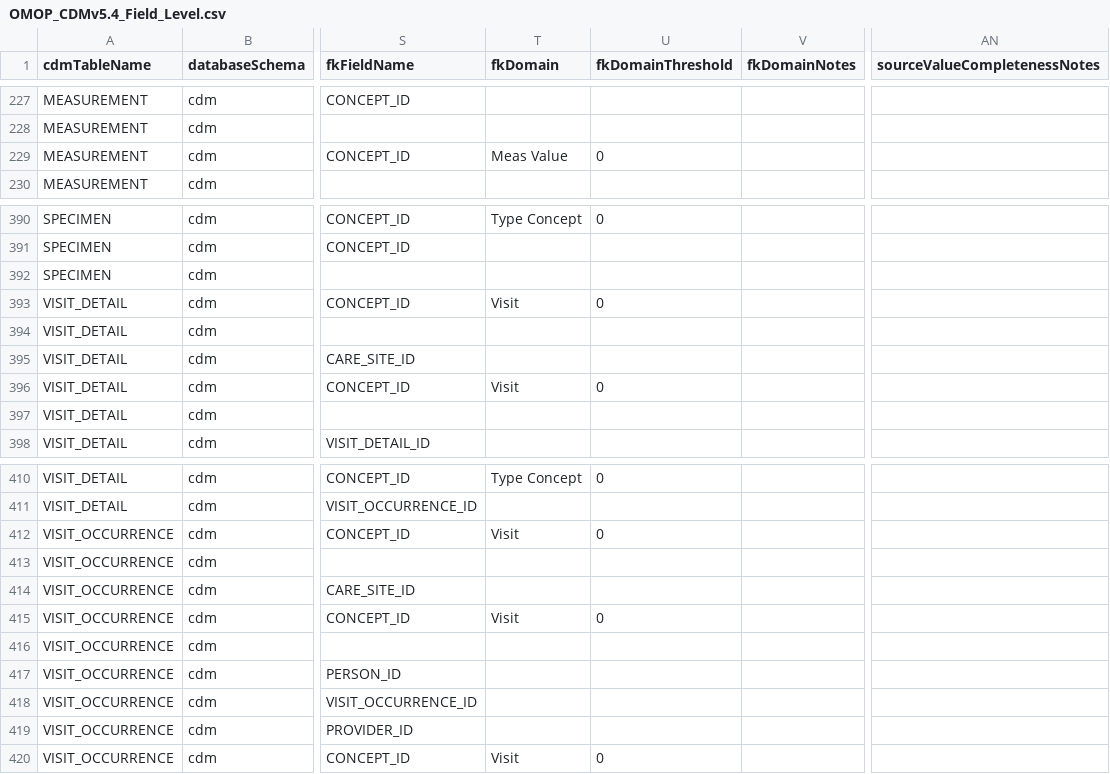
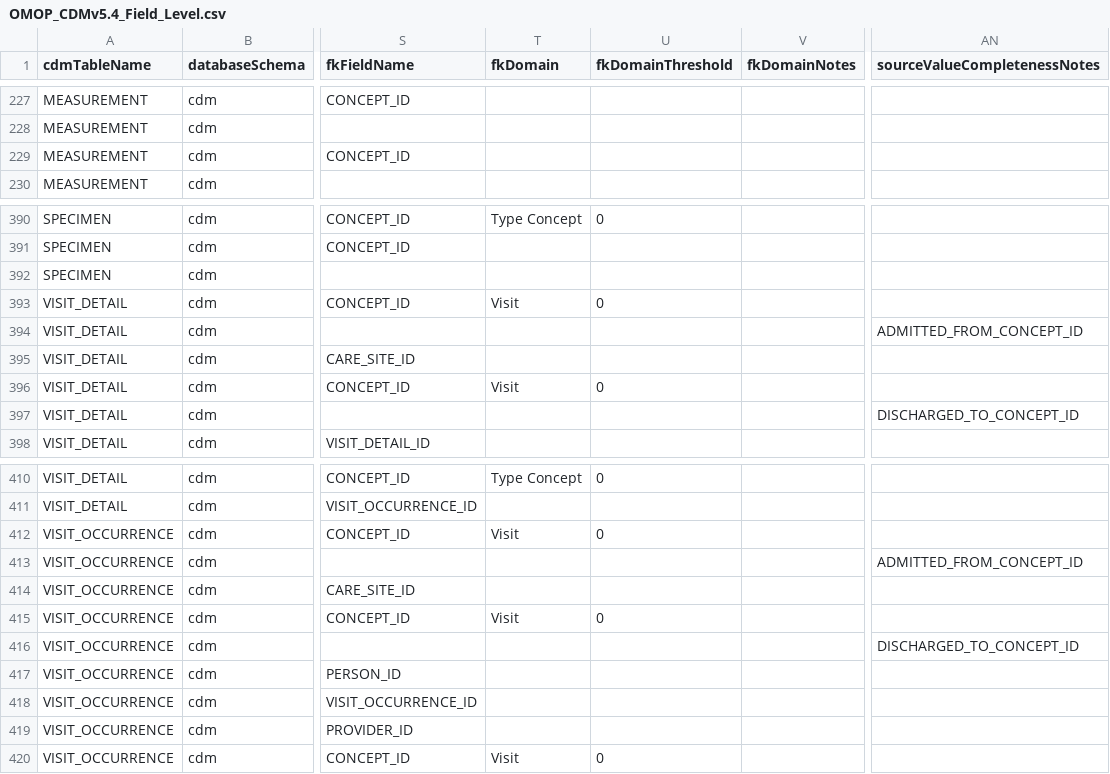
Before and after one commit to OHDSI/DataQualityDashboard, a CSV file: inst/csv/OMOP_CDMv5.4_Field_Level.csv, drawn as a sheet; only a part is shown, gaps mark what is left out; the diff names each change by its address in the sheet, - before the commit and + after, or states it on an @@ line.

```diff
--- a/inst/csv/OMOP_CDMv5.4_Field_Level.csv
+++ b/inst/csv/OMOP_CDMv5.4_Field_Level.csv
-T229 (fkDomain): Meas Value
+T229 (fkDomain): (empty)
-U229 (fkDomainThreshold): 0
+U229 (fkDomainThreshold): (empty)
-AN394 (sourceValueCompletenessNotes): (empty)
+AN394 (sourceValueCompletenessNotes): ADMITTED_FROM_CONCEPT_ID
-AN397 (sourceValueCompletenessNotes): (empty)
+AN397 (sourceValueCompletenessNotes): DISCHARGED_TO_CONCEPT_ID
-AN413 (sourceValueCompletenessNotes): (empty)
+AN413 (sourceValueCompletenessNotes): ADMITTED_FROM_CONCEPT_ID
-AN416 (sourceValueCompletenessNotes): (empty)
+AN416 (sourceValueCompletenessNotes): DISCHARGED_TO_CONCEPT_ID
```
Also changed, not shown: inst/csv/OMOP_CDMv5.2_Check_Descriptions.csv, inst/csv/OMOP_CDMv5.3_Check_Descriptions.csv, 2 other files.
